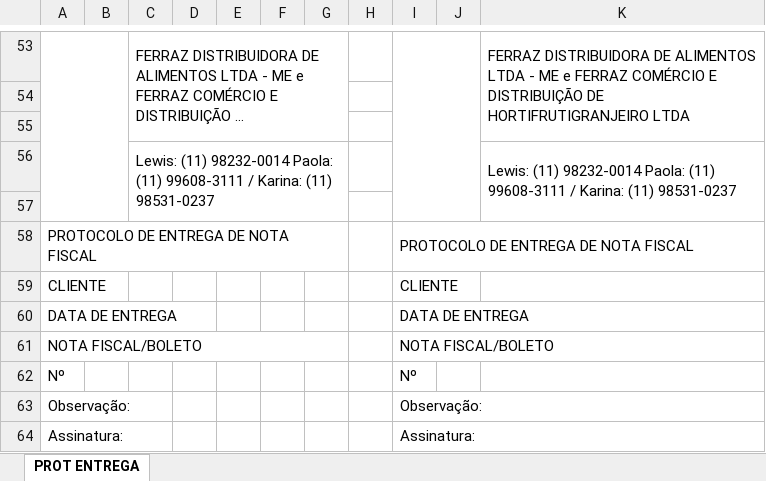
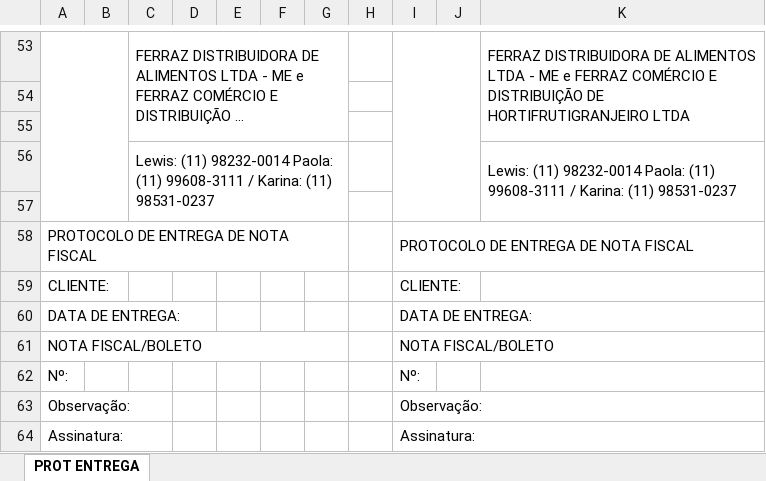
Before and after one commit to renato-evangelista/protocolo_nfs_projetos, an Excel workbook: protocolo_entrega_alterado.xlsx, sheet PROT ENTREGA, drawn as a sheet; only a part is shown, gaps mark what is left out; long unchanged cells end in …; values as stored, in another font and other column widths than the file's, no cell formats; charts and pictures not drawn; removed rows and columns are numbered as before the commit, all else as after; the diff covers the shown part only; the diff names each change by its address in the sheet, - before the commit and + after, or states it on an @@ line.

Commit message:
altera tamanho novamente protocolo_entrega_alterado

```diff
--- a/protocolo_entrega_alterado.xlsx (sheet PROT ENTREGA)
+++ b/protocolo_entrega_alterado.xlsx (sheet PROT ENTREGA)
-A59: CLIENTE
+A59: CLIENTE:
-I59: CLIENTE
+I59: CLIENTE:
-A60: DATA DE ENTREGA
+A60: DATA DE ENTREGA:
-I60: DATA DE ENTREGA
+I60: DATA DE ENTREGA:
-row 62: Nº |  |  |  |  |  |  |  | Nº
+row 62: Nº: |  |  |  |  |  |  |  | Nº:
```
Also changed, not shown: 4 added rows, 4 removed rows and 16 edited cells elsewhere in this sheet, cell formats, charts or pictures, 1 other file.
